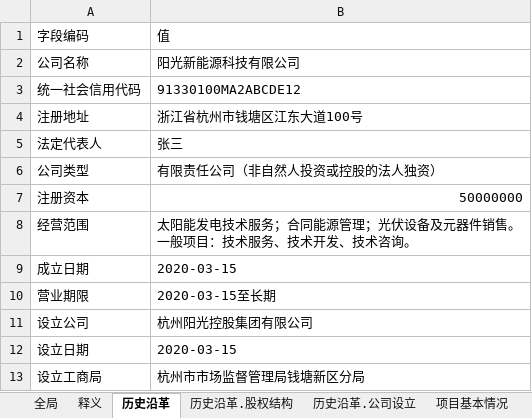
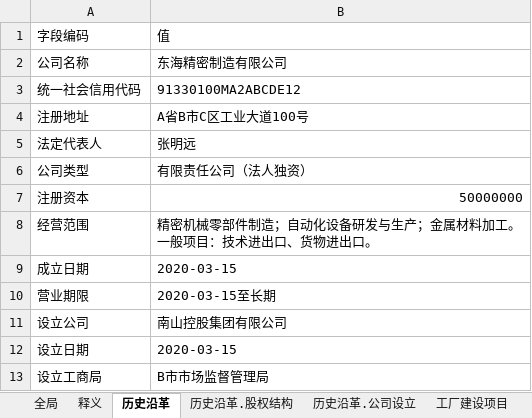
Before and after one commit to cangtian-606/Auto-Report-Generation, an Excel workbook: data/demo_data.xlsx, sheet 历史沿革, drawn as a sheet; values as stored, in another font and other column widths than the file's, no borders; ↵ is a line break in a cell; the diff names each change by its address in the sheet, - before the commit and + after, or states it on an @@ line.

```diff
--- a/data/demo_data.xlsx (sheet 历史沿革)
+++ b/data/demo_data.xlsx (sheet 历史沿革)
-sheet tab: 项目基本情况
+sheet tab: 工厂建设项目
-B2: 阳光新能源科技有限公司
+B2: 东海精密制造有限公司
-B4: 浙江省杭州市钱塘区江东大道100号
+B4: A省B市C区工业大道100号
-B5: 张三
+B5: 张明远
-B6: 有限责任公司（非自然人投资或控股的法人独资）
+B6: 有限责任公司（法人独资）
-B8: 太阳能发电技术服务；合同能源管理；光伏设备及元器件销售。 ↵ 一般项目：技术服务、技术开发、技术咨询。
+B8: 精密机械零部件制造；自动化设备研发与生产；金属材料加工。 ↵ 一般项目：技术进出口、货物进出口。
-B11: 杭州阳光控股集团有限公司
+B11: 南山控股集团有限公司
-B13: 杭州市市场监督管理局钱塘新区分局
+B13: B市市场监督管理局
```
Also changed, not shown: sheet 产销情况.月度产销, sheet 基建合同.合同分项明细, sheet 工厂建设项目, sheet 销售合同, sheet 采购合同, sheet 产销情况, 13 more sheets, other sheet tabs, 2 other files.
